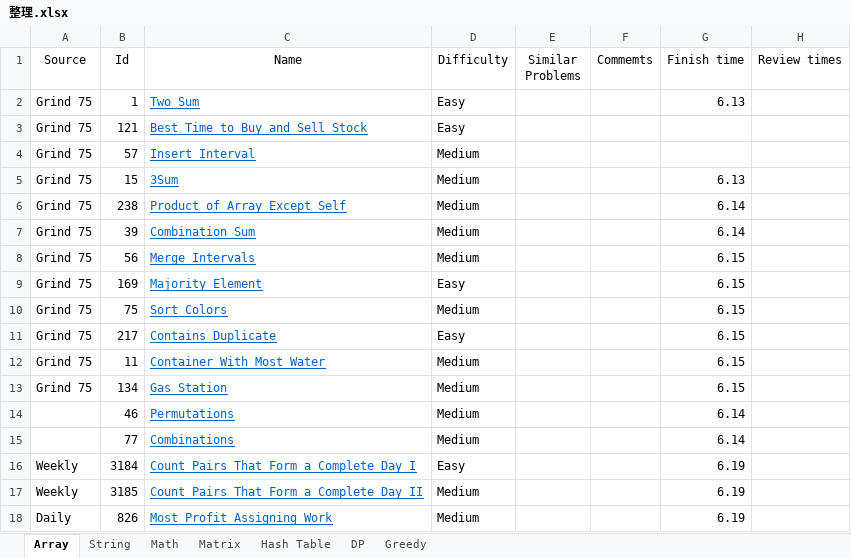
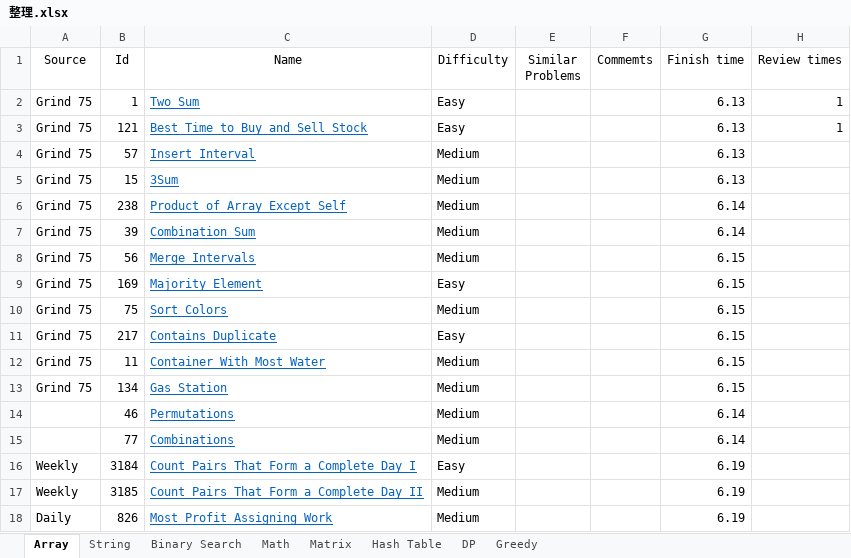
Before and after one commit to tp6vup5566/Leetcode, an Excel workbook: 整理.xlsx, sheet Array, drawn as a sheet; values as stored, in another font and other column widths than the file's, no borders; the diff names each change by its address in the sheet, - before the commit and + after, or states it on an @@ line.

```diff
--- a/整理.xlsx (sheet Array)
+++ b/整理.xlsx (sheet Array)
+sheet tab: Binary Search
-H2:H3 (Review times): (empty)
+H2:H3 (Review times): 1
-G3:G4 (Finish time): (empty)
+G3:G4 (Finish time): 6.13
```
Also changed, not shown: 2 other files.
